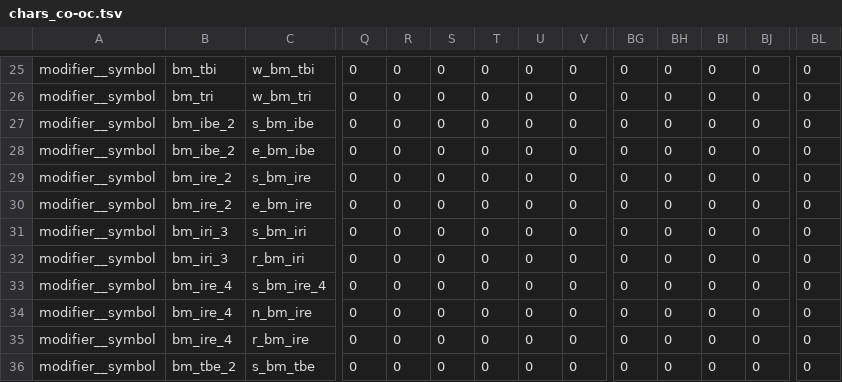
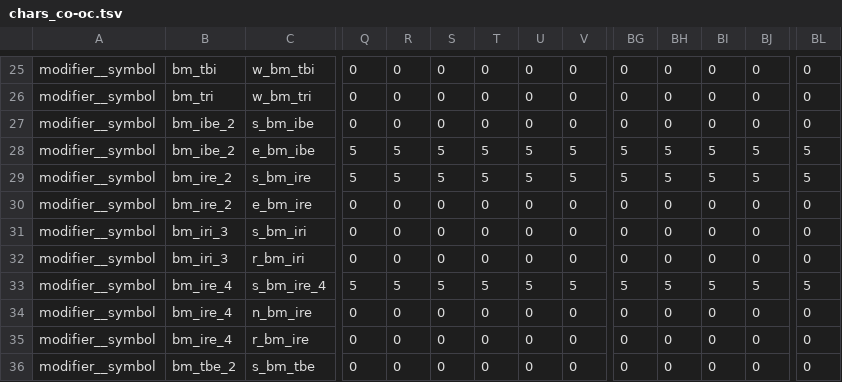
Before and after one commit to pavelVPo/IBMC_LSFBD_smiles_parser, a TSV file: chars_co-oc.tsv, drawn as a sheet; only a part is shown, gaps mark what is left out; the diff covers the shown part only; the diff names each change by its address in the sheet, - before the commit and + after, or states it on an @@ line.

```diff
--- a/chars_co-oc.tsv
+++ b/chars_co-oc.tsv
-Q28:Q29: 0
+Q28:Q29: 5
-R28:R29: 0
+R28:R29: 5
-S28:S29: 0
+S28:S29: 5
-T28:T29: 0
+T28:T29: 5
-U28:U29: 0
+U28:U29: 5
-V28:V29: 0
+V28:V29: 5
-BG28:BG29: 0
+BG28:BG29: 5
-BH28:BH29: 0
+BH28:BH29: 5
-BI28:BI29: 0
+BI28:BI29: 5
-BJ28:BJ29: 0
+BJ28:BJ29: 5
-BL28:BL29: 0
+BL28:BL29: 5
-Q33: 0
+Q33: 5
-R33: 0
+R33: 5
-S33: 0
+S33: 5
-T33: 0
+T33: 5
-U33: 0
+U33: 5
-V33: 0
+V33: 5
-BG33: 0
+BG33: 5
-BH33: 0
+BH33: 5
-BI33: 0
+BI33: 5
-BJ33: 0
+BJ33: 5
-BL33: 0
+BL33: 5
```
Also changed, not shown: 159 edited cells elsewhere in this file.
